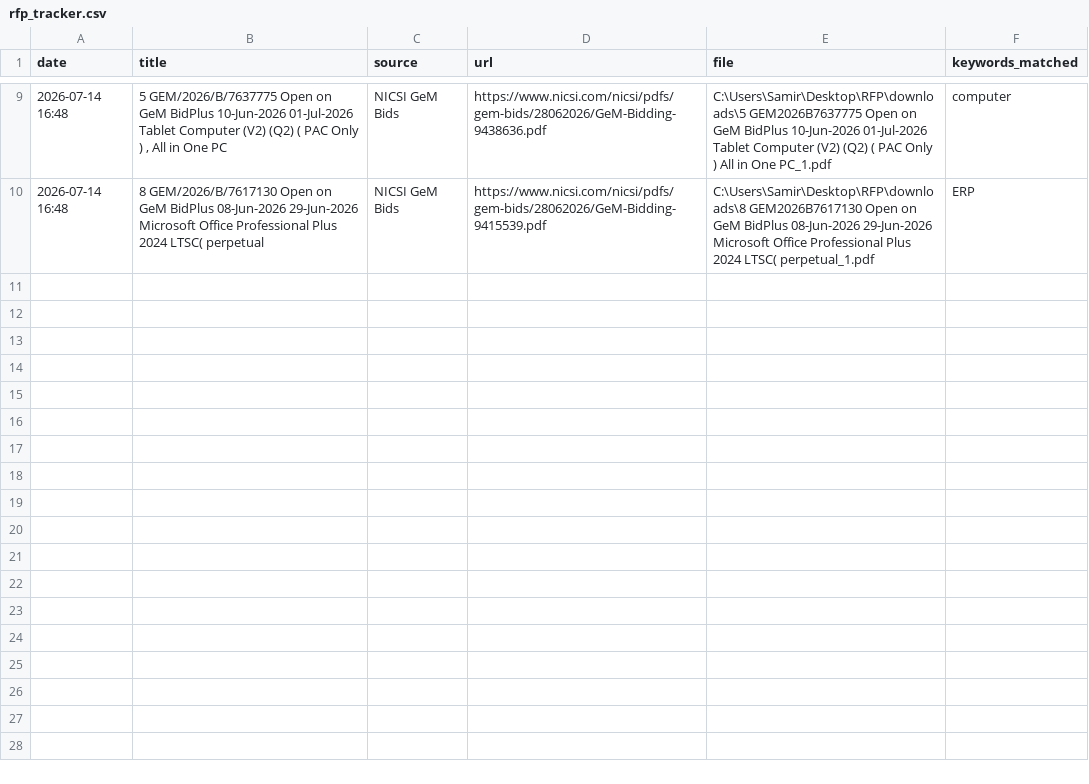
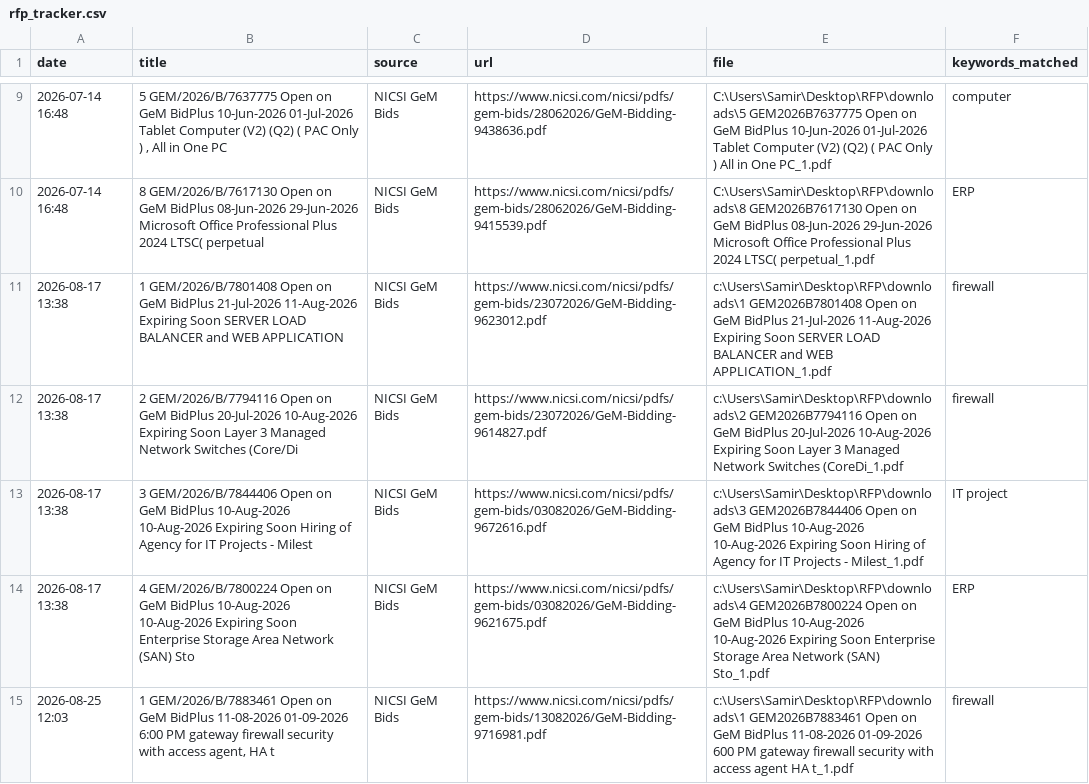
Before and after one commit to samira2531/rfp-agent, a CSV file: data/rfp_tracker.csv, drawn as a sheet; only a part is shown, gaps mark what is left out; the diff names each change by its address in the sheet, - before the commit and + after, or states it on an @@ line.

```diff
--- a/data/rfp_tracker.csv
+++ b/data/rfp_tracker.csv
+row 11: 2026-08-17 13:38 | 1 GEM/2026/B/7801408 Open on GeM BidPlus 21-Jul-2026 11-Aug-2026 Expiring Soon SERVER LOAD BALANCER and WEB APPLICATION | NICSI GeM Bids | https://www.nicsi.com/nicsi/pdfs/gem-bids/23072026/GeM-Bidding-9623012.pdf | c:\Users\Samir\Desktop\RFP\downloads\1 GEM2026B7801408 Open on GeM BidPlus 21-Jul-2026 11-Aug-2026 Expiring Soon SERVER LOAD BALANCER and WEB APPLICATION_1.pdf | firewall
+row 12: 2026-08-17 13:38 | 2 GEM/2026/B/7794116 Open on GeM BidPlus 20-Jul-2026 10-Aug-2026 Expiring Soon Layer 3 Managed Network Switches (Core/Di | NICSI GeM Bids | https://www.nicsi.com/nicsi/pdfs/gem-bids/23072026/GeM-Bidding-9614827.pdf | c:\Users\Samir\Desktop\RFP\downloads\2 GEM2026B7794116 Open on GeM BidPlus 20-Jul-2026 10-Aug-2026 Expiring Soon Layer 3 Managed Network Switches (CoreDi_1.pdf | firewall
+row 13: 2026-08-17 13:38 | 3 GEM/2026/B/7844406 Open on GeM BidPlus 10-Aug-2026 10-Aug-2026 Expiring Soon Hiring of Agency for IT Projects - Milest | NICSI GeM Bids | https://www.nicsi.com/nicsi/pdfs/gem-bids/03082026/GeM-Bidding-9672616.pdf | c:\Users\Samir\Desktop\RFP\downloads\3 GEM2026B7844406 Open on GeM BidPlus 10-Aug-2026 10-Aug-2026 Expiring Soon Hiring of Agency for IT Projects - Milest_1.pdf | IT project
+row 14: 2026-08-17 13:38 | 4 GEM/2026/B/7800224 Open on GeM BidPlus 10-Aug-2026 10-Aug-2026 Expiring Soon Enterprise Storage Area Network (SAN) Sto | NICSI GeM Bids | https://www.nicsi.com/nicsi/pdfs/gem-bids/03082026/GeM-Bidding-9621675.pdf | c:\Users\Samir\Desktop\RFP\downloads\4 GEM2026B7800224 Open on GeM BidPlus 10-Aug-2026 10-Aug-2026 Expiring Soon Enterprise Storage Area Network (SAN) Sto_1.pdf | ERP
+row 15: 2026-08-25 12:03 | 1 GEM/2026/B/7883461 Open on GeM BidPlus 11-08-2026 01-09-2026 6:00 PM gateway firewall security with access agent, HA t | NICSI GeM Bids | https://www.nicsi.com/nicsi/pdfs/gem-bids/13082026/GeM-Bidding-9716981.pdf | c:\Users\Samir\Desktop\RFP\downloads\1 GEM2026B7883461 Open on GeM BidPlus 11-08-2026 01-09-2026 600 PM gateway firewall security with access agent HA t_1.pdf | firewall
```
Also changed, not shown: 7 other files.
